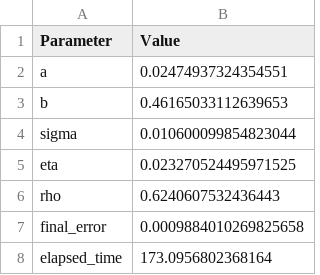
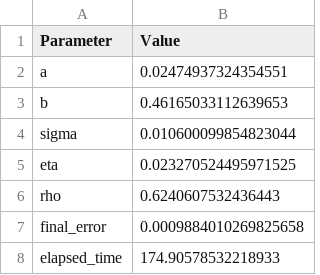
Before and after one commit to CJH1594/cms_pricing, a CSV file: monolith/g2pp_calibrated_params_fast.csv, drawn as a sheet.

```diff
--- a/monolith/g2pp_calibrated_params_fast.csv
+++ b/monolith/g2pp_calibrated_params_fast.csv
@@ -7,2 +7,2 @@ rho,0.6240607532436443
 final_error,0.0009884010269825658
-elapsed_time,173.0956802368164
+elapsed_time,174.90578532218933
```
Also changed, not shown: 6 other files.
